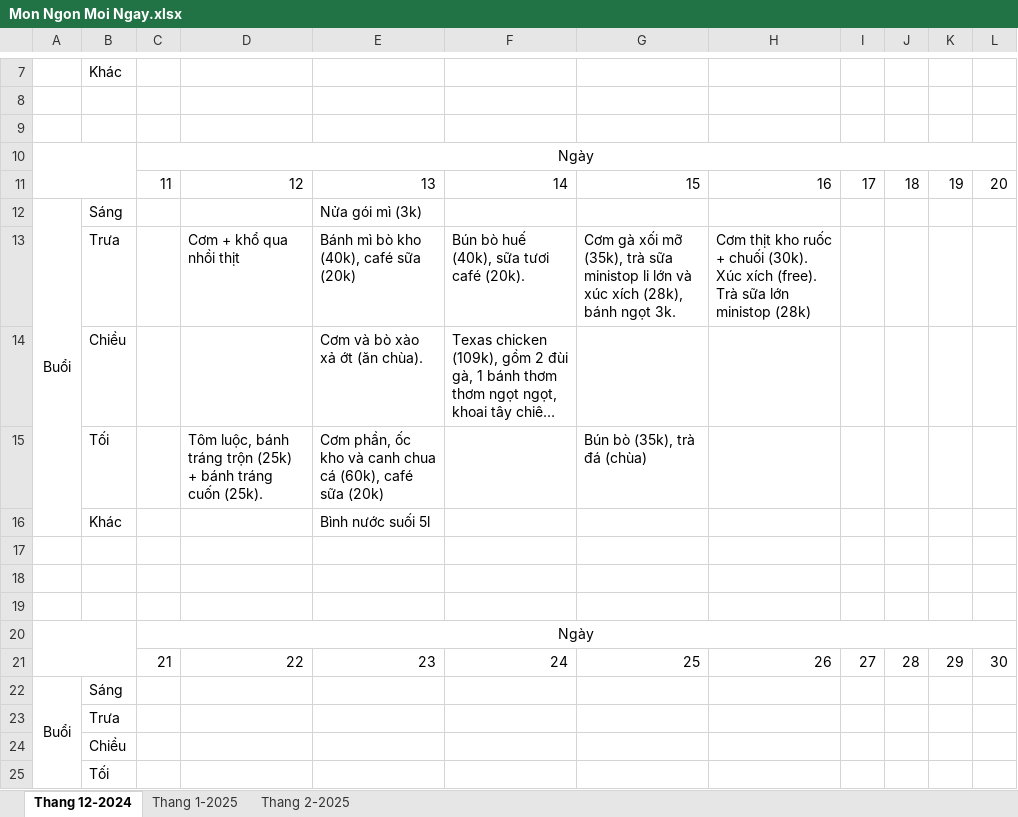
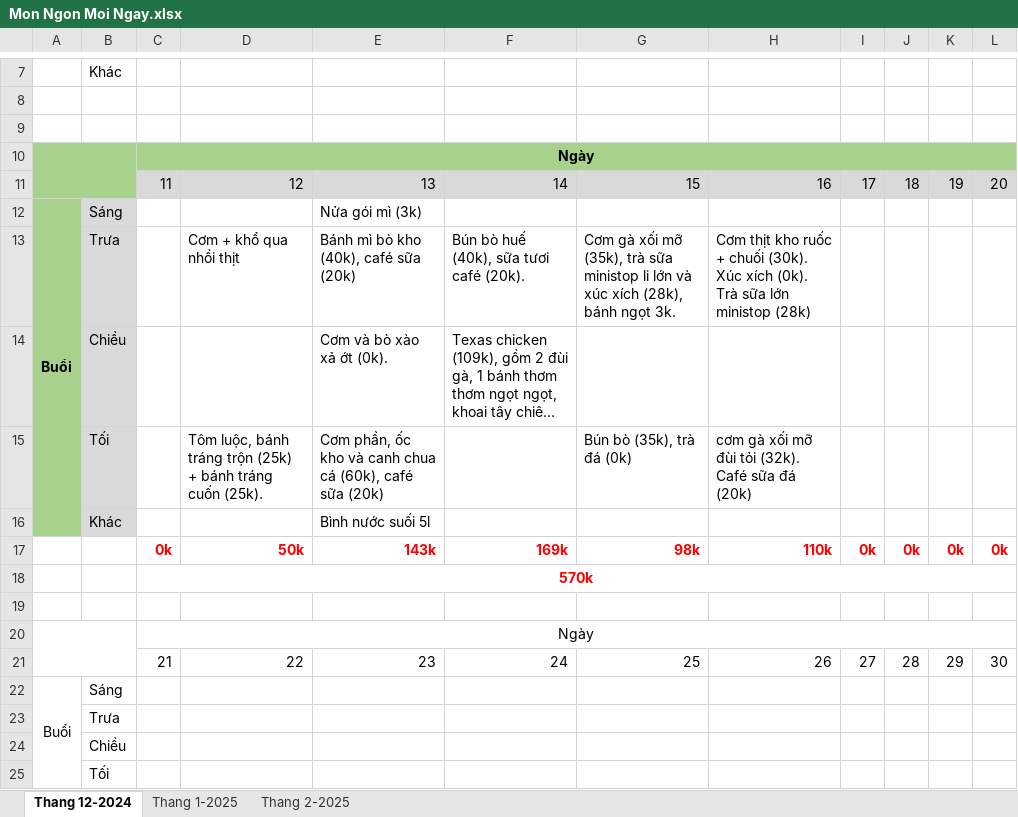
Before and after one commit to NguyenNgocThach2001/Toi_Da_An_Gi, an Excel workbook: Mon Ngon Moi Ngay.xlsx, sheet Thang 12-2024, drawn as a sheet; only a part is shown, gaps mark what is left out; long unchanged cells end in …; values as stored, in another font and other column widths than the file's, no borders; the diff names each change by its address in the sheet, - before the commit and + after, or states it on an @@ line.

Commit message:
add sum cost

```diff
--- a/Mon Ngon Moi Ngay.xlsx (sheet Thang 12-2024)
+++ b/Mon Ngon Moi Ngay.xlsx (sheet Thang 12-2024)
-A10:L10 fill: none
+A10:L10 fill: #A9D18E
-C10 bold: off
+C10 bold: on
-A11:B11 fill: none
+A11:B11 fill: #A9D18E
-C11:L11 fill: none
+C11:L11 fill: #D9D9D9
-A12:A16 fill: none
+A12:A16 fill: #A9D18E
-A12 bold: off
+A12 bold: on
-B12:B16 fill: none
+B12:B16 fill: #D9D9D9
-H13: …Xúc xích (free). Trà sữa…
+H13: …Xúc xích (0k). Trà sữa…
-E14: Cơm và bò xào xả ớt (ăn chùa).
+E14: Cơm và bò xào xả ớt (0k).
-G15: Bún bò (35k), trà đá (chùa)
+G15: Bún bò (35k), trà đá (0k)
-H15: (empty)
+H15: cơm gà xối mỡ đùi tỏi (32k). Café sữa đá (20k)
-row 17: (empty)
+row 17:  |  | 0k | 50k | 143k | 169k | 98k | 110k | 0k | 0k | 0k | 0k
-C18: (empty)
+C18: 570k
+C18:L18 merged
```
